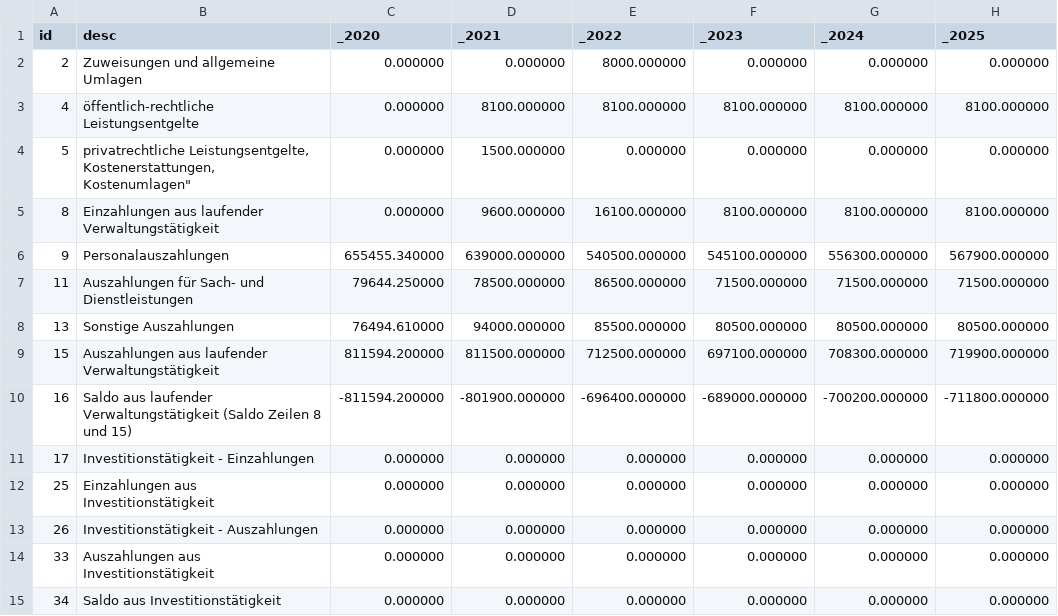
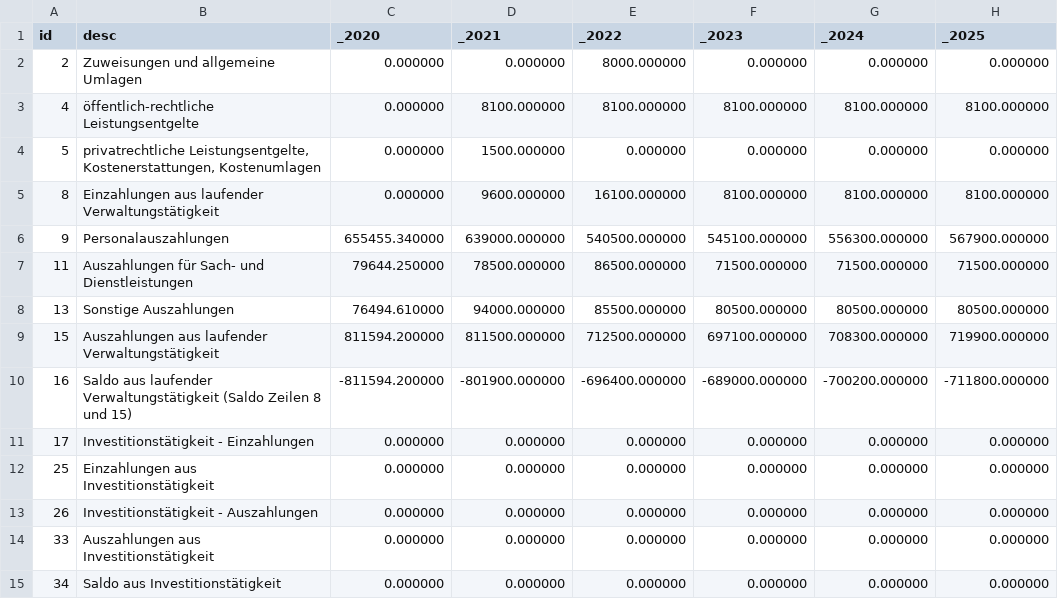
Before and after one commit to pheymann/wernigerode-in-zahlen, a CSV file: assets/data/processed/1/1/1/01/financial_plan_a.csv, drawn as a sheet; the diff names each change by its address in the sheet, - before the commit and + after, or states it on an @@ line.

```diff
--- a/assets/data/processed/1/1/1/01/financial_plan_a.csv
+++ b/assets/data/processed/1/1/1/01/financial_plan_a.csv
-B4 (desc): …Leistungsentgelte, Kostenerstattungen, Kostenumlagen"
+B4 (desc): …Leistungsentgelte, Kostenerstattungen, Kostenumlagen
```
Also changed, not shown: assets/data/processed/1/1/1/01/9/financial_plan_a.csv, assets/data/processed/1/1/1/02/12/financial_plan_a.csv, 12 other files.
